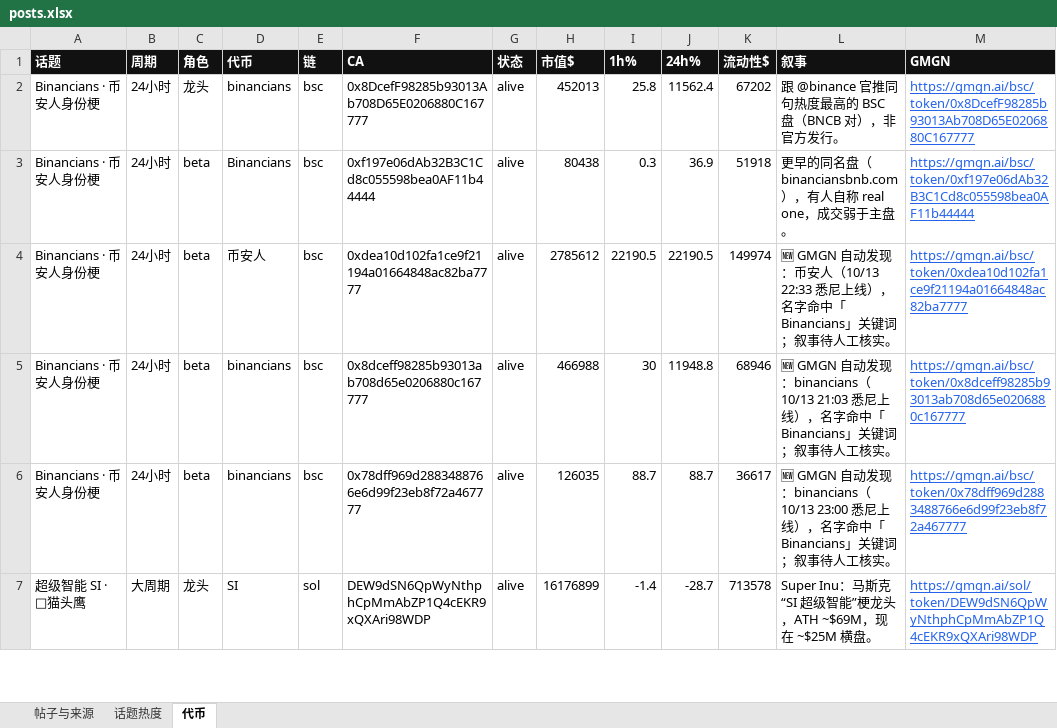
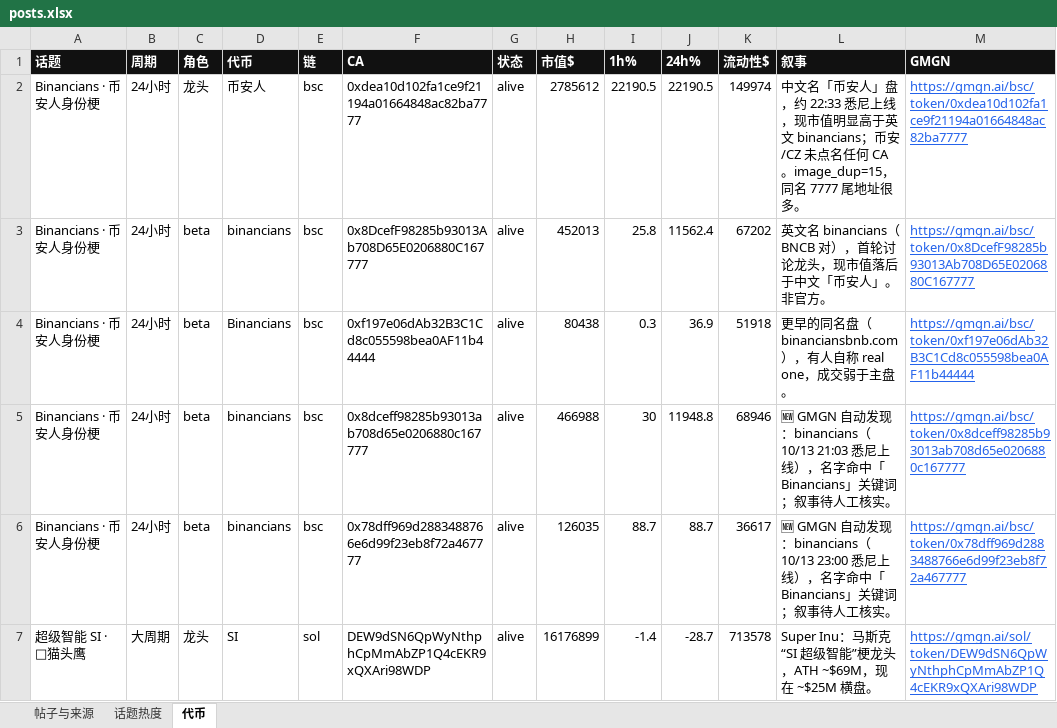
Before and after one commit to KiddyaKid/alpha-dashboard, an Excel workbook: posts.xlsx, sheet 代币, drawn as a sheet; only a part is shown; values as stored, in another font and other column widths than the file's, no borders; removed rows and columns are numbered as before the commit, all else as after; the diff names each change by its address in the sheet, - before the commit and + after, or states it on an @@ line.

Commit message:
binancians leader flip 10/13 23:05

```diff
--- a/posts.xlsx (sheet 代币)
+++ b/posts.xlsx (sheet 代币)
+row 2: Binancians · 币安人身份梗 | 24小时 | 龙头 | 币安人 | bsc | 0xdea10d102fa1ce9f21194a01664848ac82ba7777 | alive | 2785612 | 22190.5 | 22190.5 | 149974 | 中文名「币安人」盘，约 22:33 悉尼上线，现市值明显高于英文 binancians；币安/CZ 未点名任何 CA。image_dup=15，同名 7777 尾地址很多。 | https://gmgn.ai/bsc/token/0xdea10d102fa1ce9f21194a01664848ac82ba7777
-C3 (角色): 龙头
+C3 (角色): beta
-L3 (叙事): 跟 @binance 官推同句热度最高的 BSC 盘（BNCB 对），非官方发行。
+L3 (叙事): 英文名 binancians（BNCB 对），首轮讨论龙头，现市值落后于中文「币安人」。非官方。
-row 4: Binancians · 币安人身份梗 | 24小时 | beta | 币安人 | bsc | 0xdea10d102fa1ce9f21194a01664848ac82ba7777 | alive | 2785612 | 22190.5 | 22190.5 | 149974 | 🆕 GMGN 自动发现：币安人（10/13 22:33 悉尼上线），名字命中「Binancians」关键词；叙事待人工核实。 | https://gmgn.ai/bsc/token/0xdea10d102fa1ce9f21194a01664848ac82ba7777
```
Also changed, not shown: sheet 话题热度, 2 other files.
